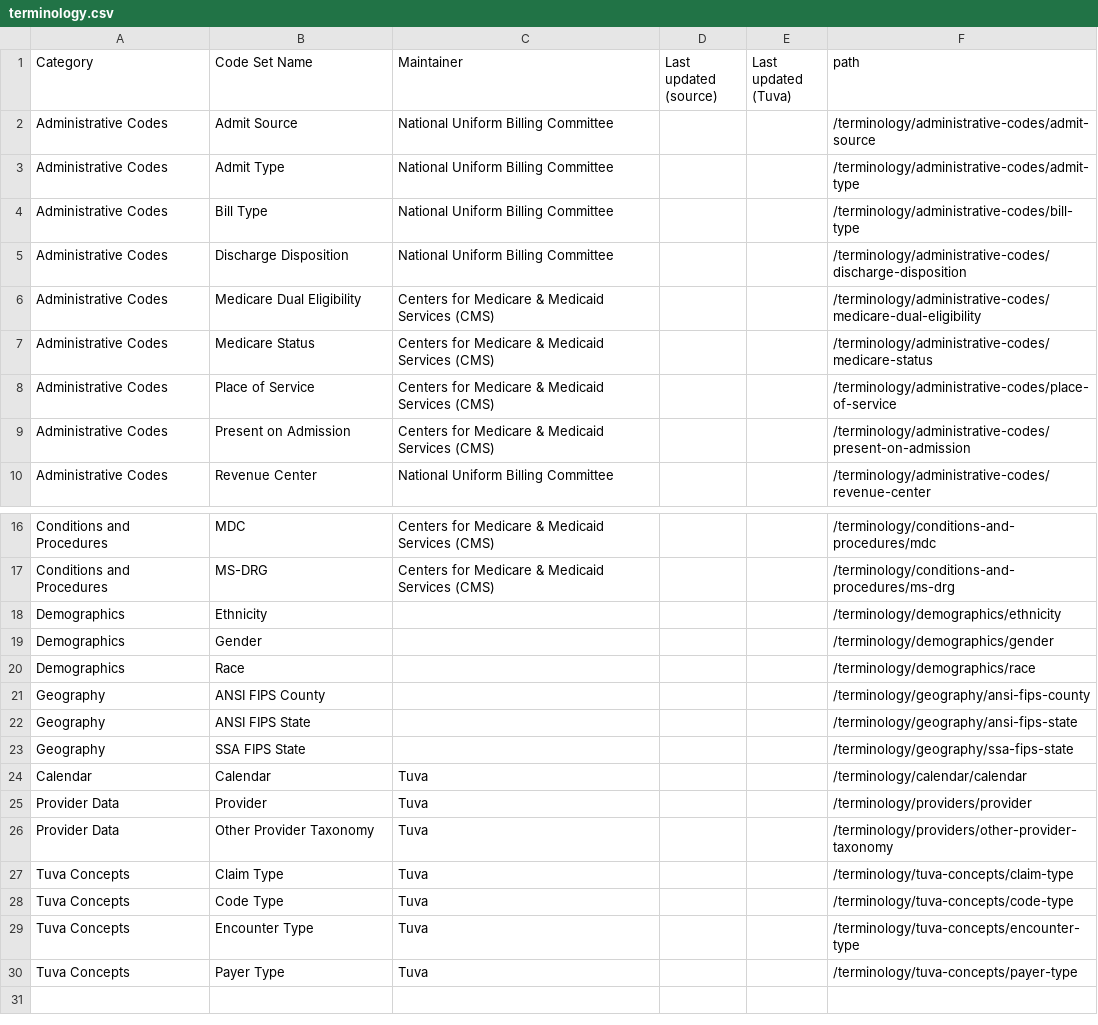
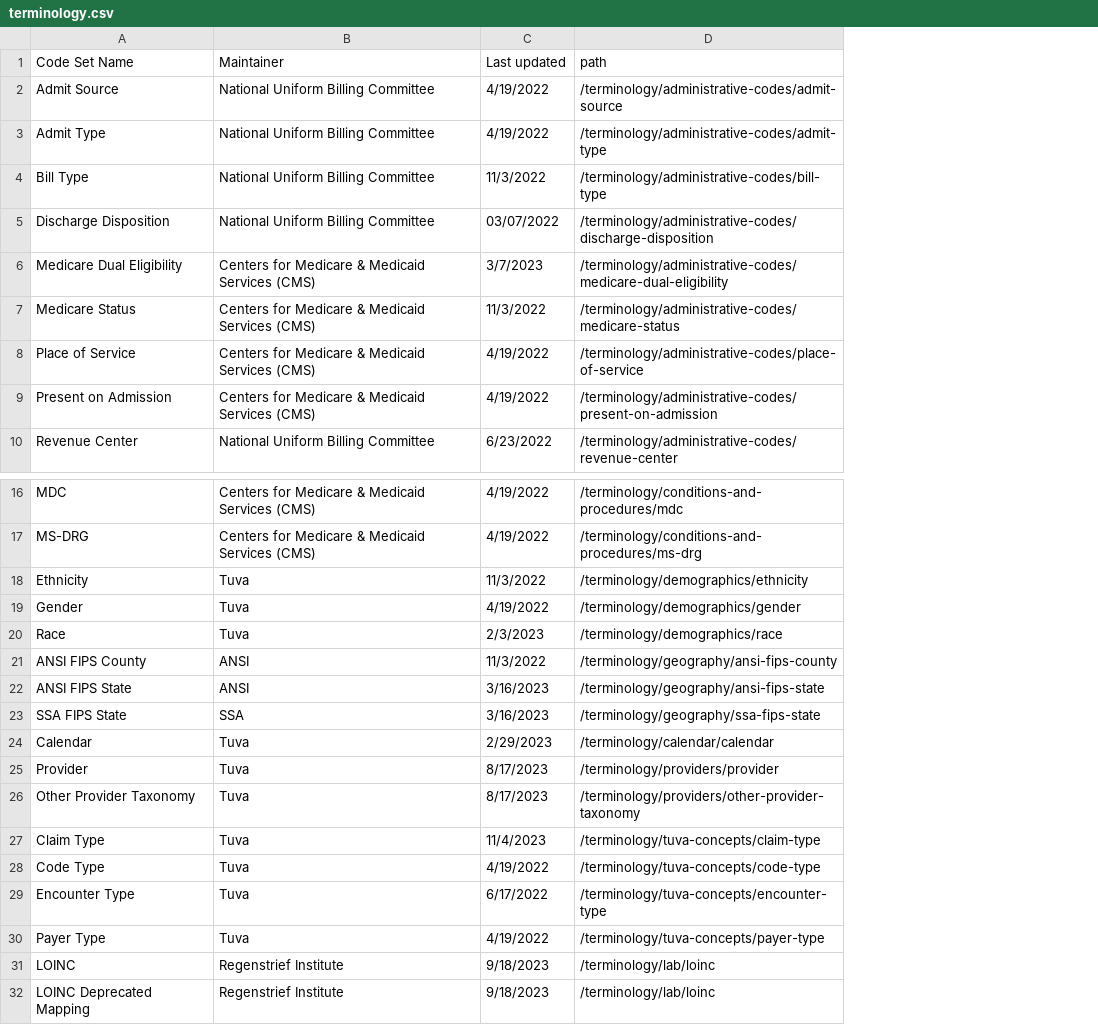
Before and after one commit to tuva-health/docs, a CSV file: static/data/terminology.csv, drawn as a sheet; only a part is shown, gaps mark what is left out; removed rows and columns are numbered as before the commit, all else as after; the diff names each change by its address in the sheet, - before the commit and + after, or states it on an @@ line.

Commit message:
Added LOINC page, added loinc to terminology.csv, adjusted catalog table(s) to limit columns and added last updated dates for all data files

```diff
--- a/static/data/terminology.csv
+++ b/static/data/terminology.csv
-column A (Category), rows 2-10: all Administrative Codes; rows 16-30: Conditions and Procedures | Conditions and Procedures | Demographics | Demographics | Demographics | Geography | Geography | Geography | Calendar | Provider Data | Provider Data | Tuva Concepts | Tuva Concepts | Tuva Concepts | Tuva Concepts
-column D (Last updated (source)), empty
-column E (Last updated (Tuva)), empty
+column C (Last updated), rows 2-10: 4/19/2022 | 4/19/2022 | 11/3/2022 | 03/07/2022 | 3/7/2023 | 11/3/2022 | 4/19/2022 | 4/19/2022 | 6/23/2022; rows 16-30: 4/19/2022 | 4/19/2022 | 11/3/2022 | 4/19/2022 | 2/3/2023 | 11/3/2022 | 3/16/2023 | 3/16/2023 | 2/29/2023 | 8/17/2023 | 8/17/2023 | 11/4/2023 | 4/19/2022 | 6/17/2022 | 4/19/2022
-B18:B20 (Maintainer): (empty)
+B18:B20 (Maintainer): Tuva
-B21:B22 (Maintainer): (empty)
+B21:B22 (Maintainer): ANSI
-B23 (Maintainer): (empty)
+B23 (Maintainer): SSA
+row 31: LOINC | Regenstrief Institute | 9/18/2023 | /terminology/lab/loinc
+row 32: LOINC Deprecated Mapping | Regenstrief Institute | 9/18/2023 | /terminology/lab/loinc
```
Also changed, not shown: static/data/value-sets.csv, 4 other files.
